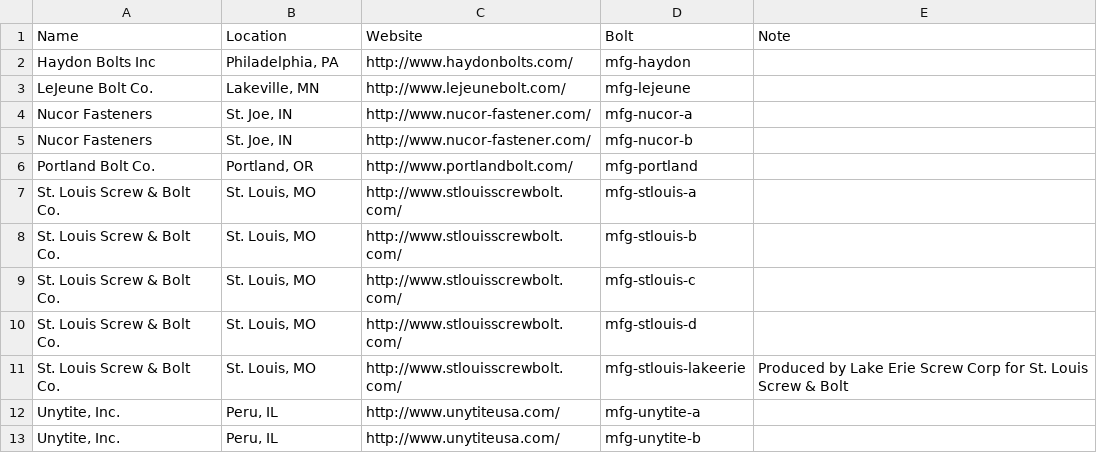
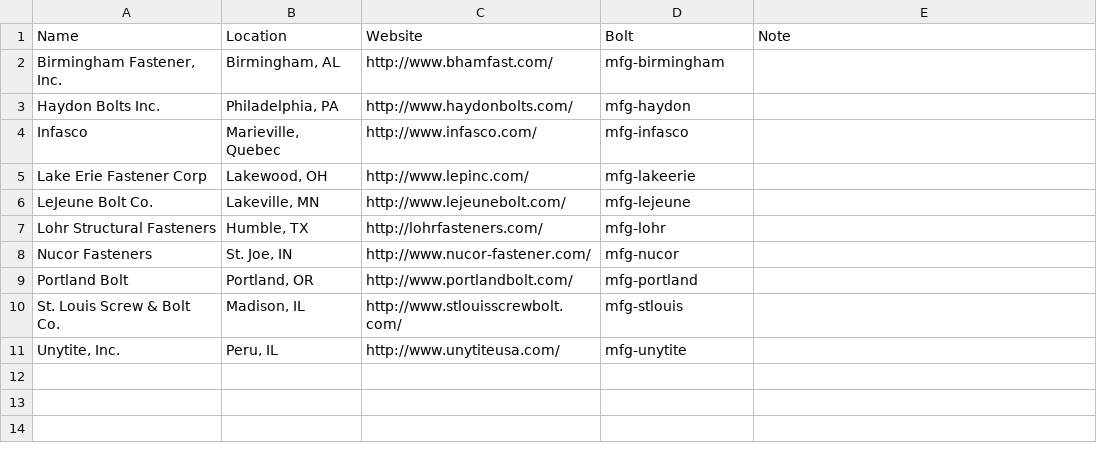
Before and after one commit to AISCsolutions/BoltApp, a CSV file: data/manufacturers.csv, drawn as a sheet.

Commit message:
update manufacturer table

```diff
--- a/data/manufacturers.csv
+++ b/data/manufacturers.csv
@@ -1,13 +1,11 @@
 "Name","Location","Website","Bolt","Note"
-"Haydon Bolts Inc","Philadelphia, PA","http://www.haydonbolts.com/","mfg-haydon",
+"Birmingham Fastener, Inc.","Birmingham, AL","http://www.bhamfast.com/","mfg-birmingham",
+"Haydon Bolts Inc.","Philadelphia, PA","http://www.haydonbolts.com/","mfg-haydon",
+"Infasco","Marieville, Quebec","http://www.infasco.com/ ","mfg-infasco",
+"Lake Erie Fastener Corp","Lakewood, OH","http://www.lepinc.com/","mfg-lakeerie",
 "LeJeune Bolt Co.","Lakeville, MN","http://www.lejeunebolt.com/","mfg-lejeune",
-"Nucor Fasteners","St. Joe, IN","http://www.nucor-fastener.com/","mfg-nucor-a",
-"Nucor Fasteners","St. Joe, IN","http://www.nucor-fastener.com/","mfg-nucor-b",
-"Portland Bolt Co.","Portland, OR","http://www.portlandbolt.com/","mfg-portland",
-"St. Louis Screw & Bolt Co.","St. Louis, MO","http://www.stlouisscrewbolt.com/","mfg-stlouis-a",
-"St. Louis Screw & Bolt Co.","St. Louis, MO","http://www.stlouisscrewbolt.com/","mfg-stlouis-b",
-"St. Louis Screw & Bolt Co.","St. Louis, MO","http://www.stlouisscrewbolt.com/","mfg-stlouis-c",
-"St. Louis Screw & Bolt Co.","St. Louis, MO","http://www.stlouisscrewbolt.com/","mfg-stlouis-d",
-"St. Louis Screw & Bolt Co.","St. Louis, MO","http://www.stlouisscrewbolt.com/","mfg-stlouis-lakeerie","Produced by Lake Erie Screw Corp for St. Louis Screw & Bolt"
-"Unytite, Inc.","Peru, IL","http://www.unytiteusa.com/","mfg-unytite-a",
-"Unytite, Inc.","Peru, IL","http://www.unytiteusa.com/","mfg-unytite-b",
+"Lohr Structural Fasteners","Humble, TX","http://lohrfasteners.com/ ","mfg-lohr",
+"Nucor Fasteners","St. Joe, IN","http://www.nucor-fastener.com/","mfg-nucor",
+"Portland Bolt ","Portland, OR","http://www.portlandbolt.com/","mfg-portland",
+"St. Louis Screw & Bolt Co.","Madison, IL","http://www.stlouisscrewbolt.com/","mfg-stlouis",
+"Unytite, Inc.","Peru, IL","http://www.unytiteusa.com/","mfg-unytite",
```
Also changed, not shown: 9 other files.
